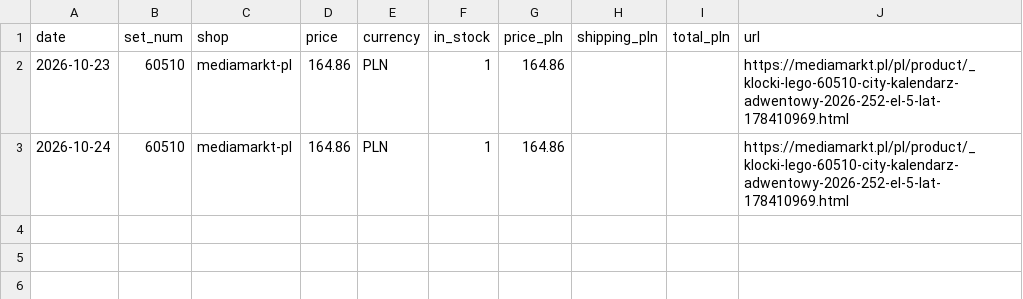
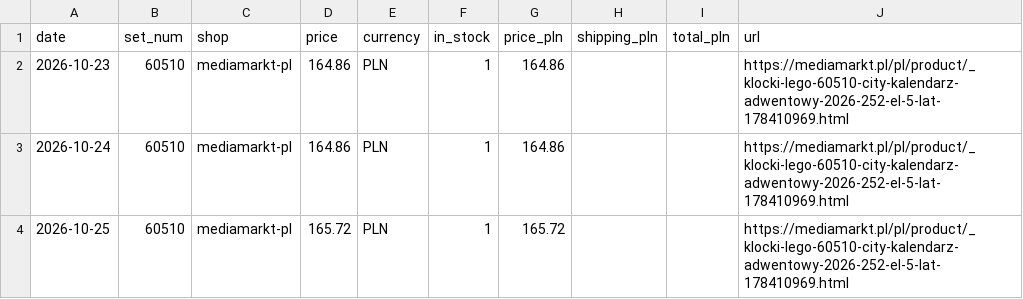
Before and after one commit to galakty/lego-ceny-ue, a CSV file: data/prices.csv, drawn as a sheet.

```diff
--- a/data/prices.csv
+++ b/data/prices.csv
@@ -3 +3,2 @@ date,set_num,shop,price,currency,in_stock,price_pln,shipping_pln,total_pln,url
 2026-10-24,60510,mediamarkt-pl,164.86,PLN,1,164.86,,,https://mediamarkt.pl/pl/product/_klocki-lego-60510-city-kalendarz-adwentowy-2026-252-el-5-lat-178410969.html
+2026-10-25,60510,mediamarkt-pl,165.72,PLN,1,165.72,,,https://mediamarkt.pl/pl/product/_klocki-lego-60510-city-kalendarz-adwentowy-2026-252-el-5-lat-178410969.html
```
Also changed, not shown: 1 other file.
